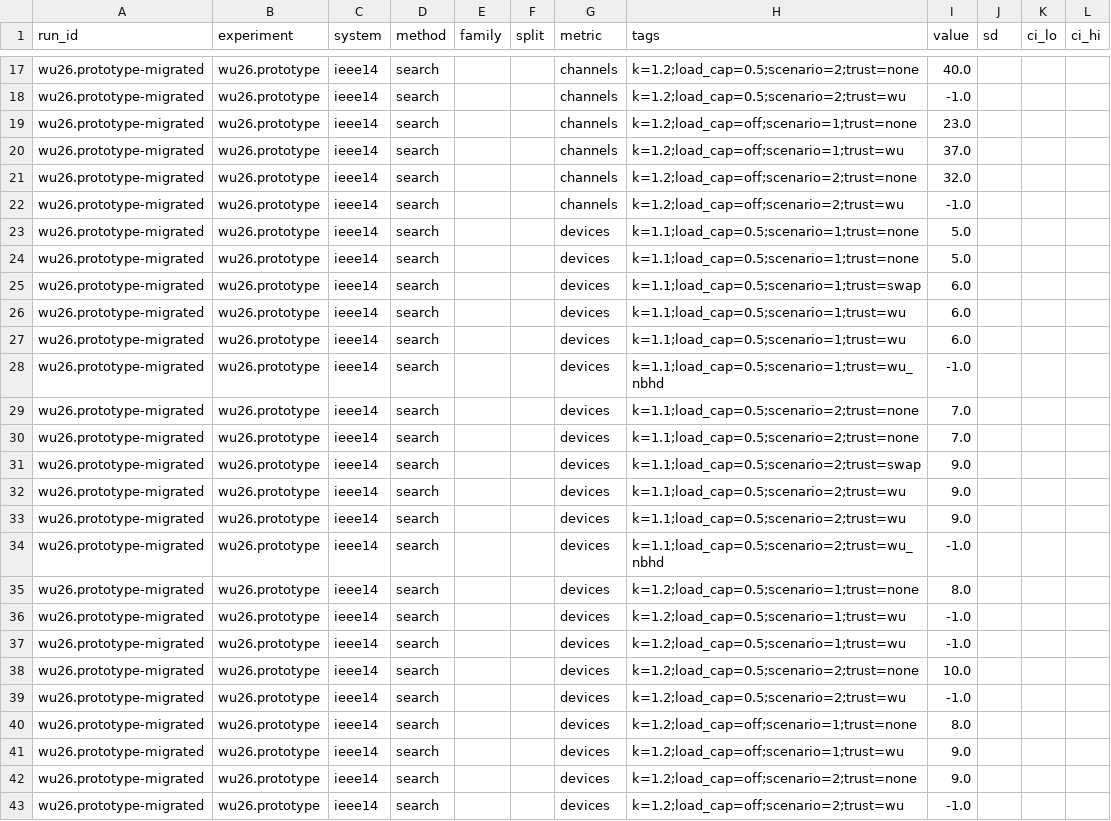
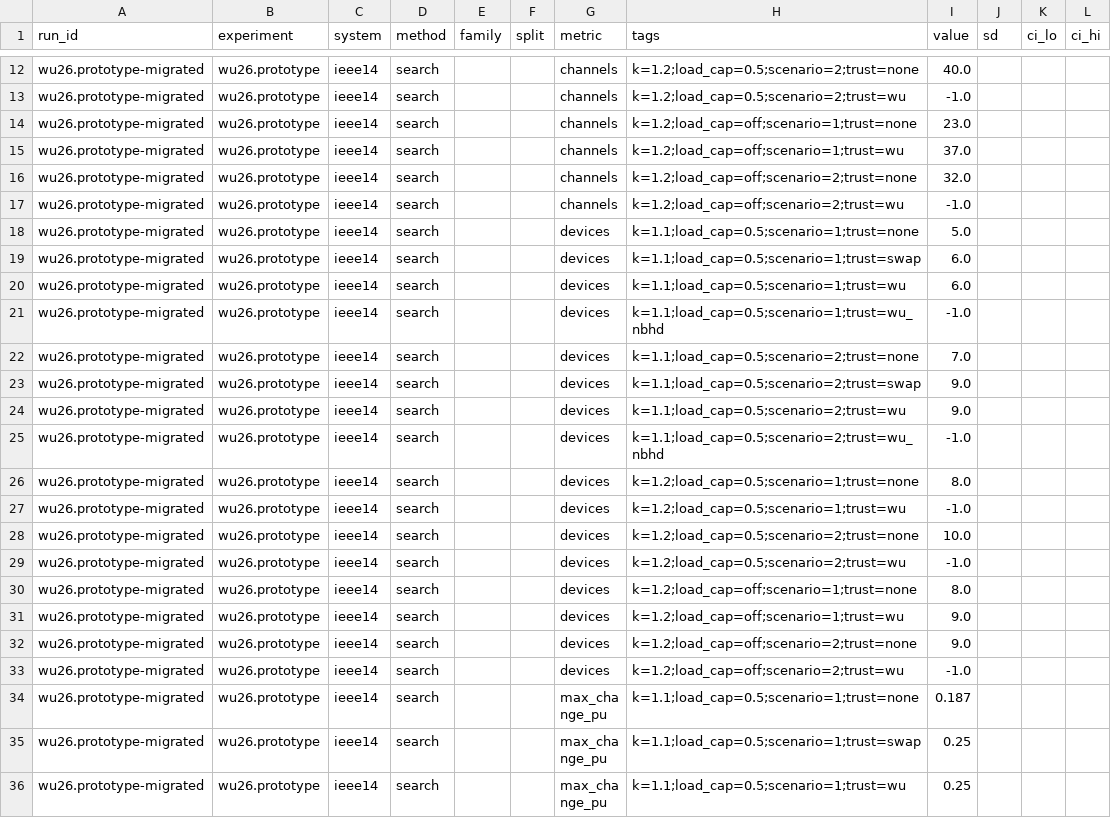
Before and after one commit to myersben9/fdia-graph, a CSV file: results/wu26.prototype.csv, drawn as a sheet; only a part is shown, gaps mark what is left out; the shorter side is filled out with more unchanged rows; the diff covers the shown part only.

```diff
--- a/results/wu26.prototype.csv
+++ b/results/wu26.prototype.csv
@@ -23,5 +18,3 @@ wu26.prototype-migrated,wu26.prototype,ieee14,search,,,channels,k=1.2;load_cap=o
 wu26.prototype-migrated,wu26.prototype,ieee14,search,,,devices,k=1.1;load_cap=0.5;scenario=1;trust=none,5.0,,,
-wu26.prototype-migrated,wu26.prototype,ieee14,search,,,devices,k=1.1;load_cap=0.5;scenario=1;trust=none,5.0,,,
 wu26.prototype-migrated,wu26.prototype,ieee14,search,,,devices,k=1.1;load_cap=0.5;scenario=1;trust=swap,6.0,,,
-wu26.prototype-migrated,wu26.prototype,ieee14,search,,,devices,k=1.1;load_cap=0.5;scenario=1;trust=wu,6.0,,,
 wu26.prototype-migrated,wu26.prototype,ieee14,search,,,devices,k=1.1;load_cap=0.5;scenario=1;trust=wu,6.0,,,
@@ -29,5 +22,3 @@ wu26.prototype-migrated,wu26.prototype,ieee14,search,,,devices,k=1.1;load_cap=0.
 wu26.prototype-migrated,wu26.prototype,ieee14,search,,,devices,k=1.1;load_cap=0.5;scenario=2;trust=none,7.0,,,
-wu26.prototype-migrated,wu26.prototype,ieee14,search,,,devices,k=1.1;load_cap=0.5;scenario=2;trust=none,7.0,,,
 wu26.prototype-migrated,wu26.prototype,ieee14,search,,,devices,k=1.1;load_cap=0.5;scenario=2;trust=swap,9.0,,,
-wu26.prototype-migrated,wu26.prototype,ieee14,search,,,devices,k=1.1;load_cap=0.5;scenario=2;trust=wu,9.0,,,
 wu26.prototype-migrated,wu26.prototype,ieee14,search,,,devices,k=1.1;load_cap=0.5;scenario=2;trust=wu,9.0,,,
@@ -35,3 +26,2 @@ wu26.prototype-migrated,wu26.prototype,ieee14,search,,,devices,k=1.1;load_cap=0.
 wu26.prototype-migrated,wu26.prototype,ieee14,search,,,devices,k=1.2;load_cap=0.5;scenario=1;trust=none,8.0,,,
-wu26.prototype-migrated,wu26.prototype,ieee14,search,,,devices,k=1.2;load_cap=0.5;scenario=1;trust=wu,-1.0,,,
 wu26.prototype-migrated,wu26.prototype,ieee14,search,,,devices,k=1.2;load_cap=0.5;scenario=1;trust=wu,-1.0,,,
```
Also changed, not shown: 7 removed rows elsewhere in this file, results/trust.selection.csv, 6 other files.
